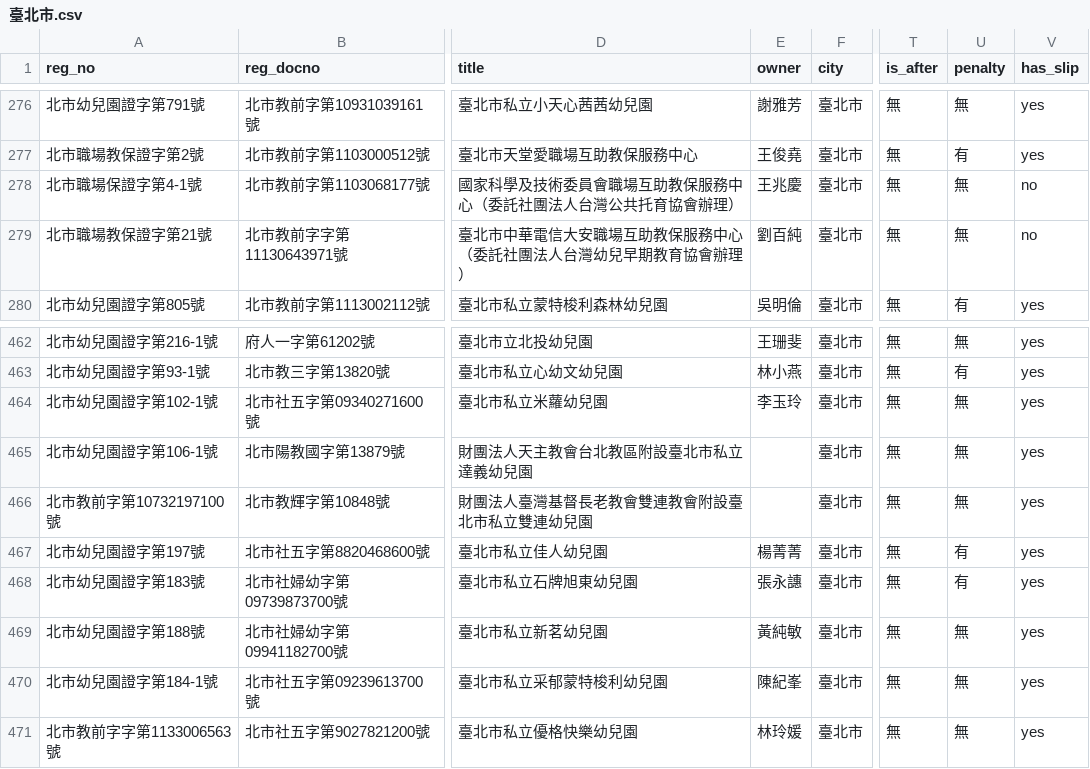
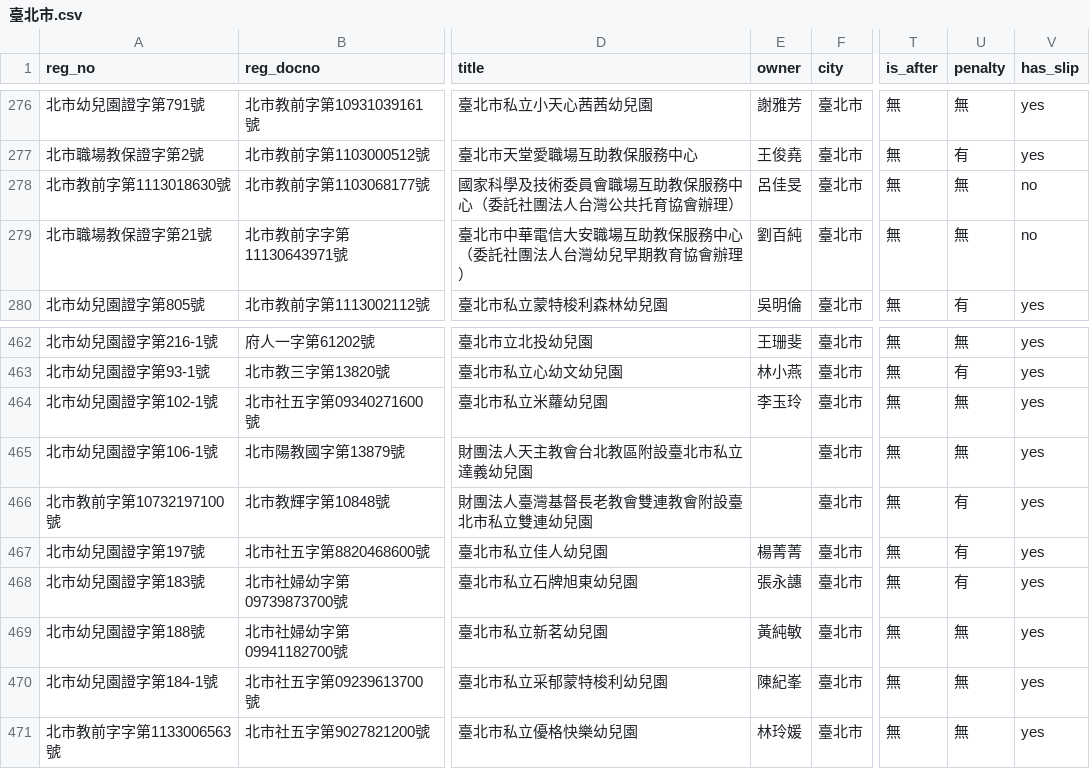
Before and after one commit to kiang/ap.ece.moe.edu.tw, a CSV file: docs/data/臺北市.csv, drawn as a sheet; only a part is shown, gaps mark what is left out; the diff names each change by its address in the sheet, - before the commit and + after, or states it on an @@ line.

```diff
--- a/docs/data/臺北市.csv
+++ b/docs/data/臺北市.csv
-A278 (reg_no): 北市職場保證字第4-1號
+A278 (reg_no): 北市教前字第1113018630號
-E278 (owner): 王兆慶
+E278 (owner): 呂佳旻
-U466 (penalty): 無
+U466 (penalty): 有
```
Also changed, not shown: docs/data/桃園市.csv, docs/data/雲林縣.csv, 11 other files.
